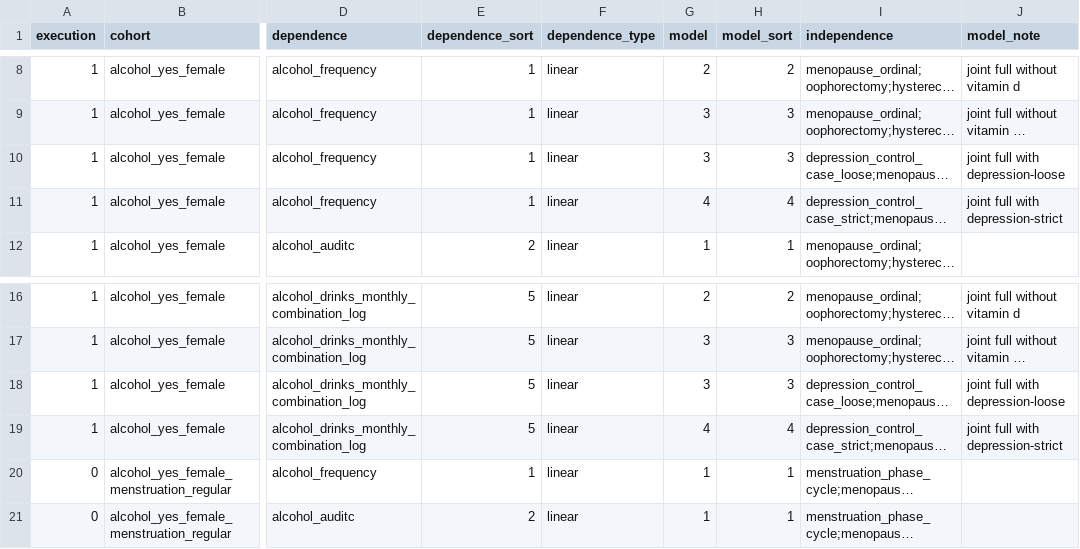
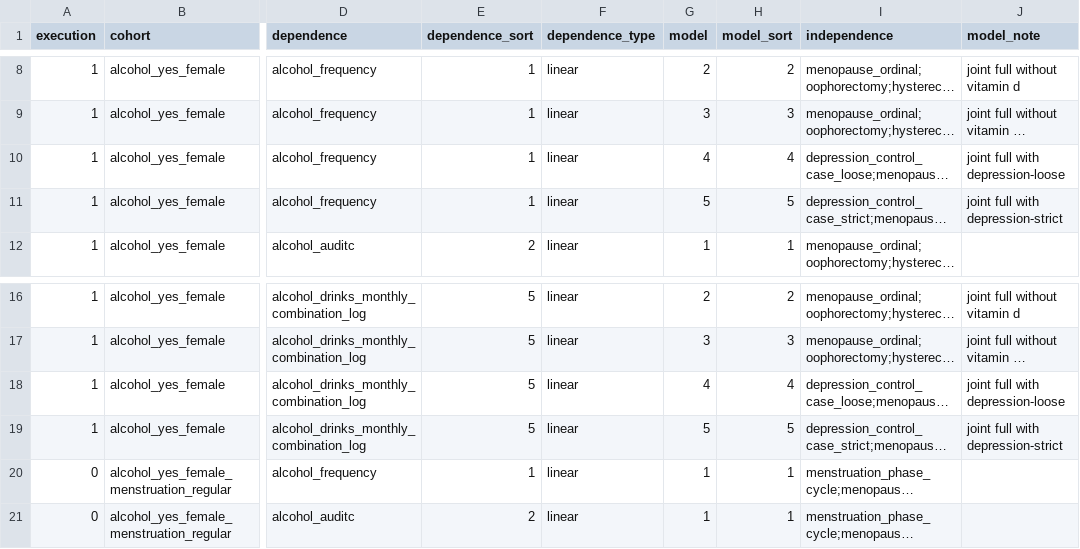
Before and after one commit to tcameronwaller/uk_biobank, a TSV file: parameters/regression_cohorts_models/table_alcohol_consumption_hormones_proteins.tsv, drawn as a sheet; only a part is shown, gaps mark what is left out; long unchanged cells end in …; the diff names each change by its address in the sheet, - before the commit and + after, or states it on an @@ line.

Commit message:
regression models

```diff
--- a/parameters/regression_cohorts_models/table_alcohol_consumption_hormones_proteins.tsv
+++ b/parameters/regression_cohorts_models/table_alcohol_consumption_hormones_proteins.tsv
-G10 (model): 3
+G10 (model): 4
-H10 (model_sort): 3
+H10 (model_sort): 4
-G11 (model): 4
+G11 (model): 5
-H11 (model_sort): 4
+H11 (model_sort): 5
-G18 (model): 3
+G18 (model): 4
-H18 (model_sort): 3
+H18 (model_sort): 4
-G19 (model): 4
+G19 (model): 5
-H19 (model_sort): 4
+H19 (model_sort): 5
```
Also changed, not shown: 1 other file.
